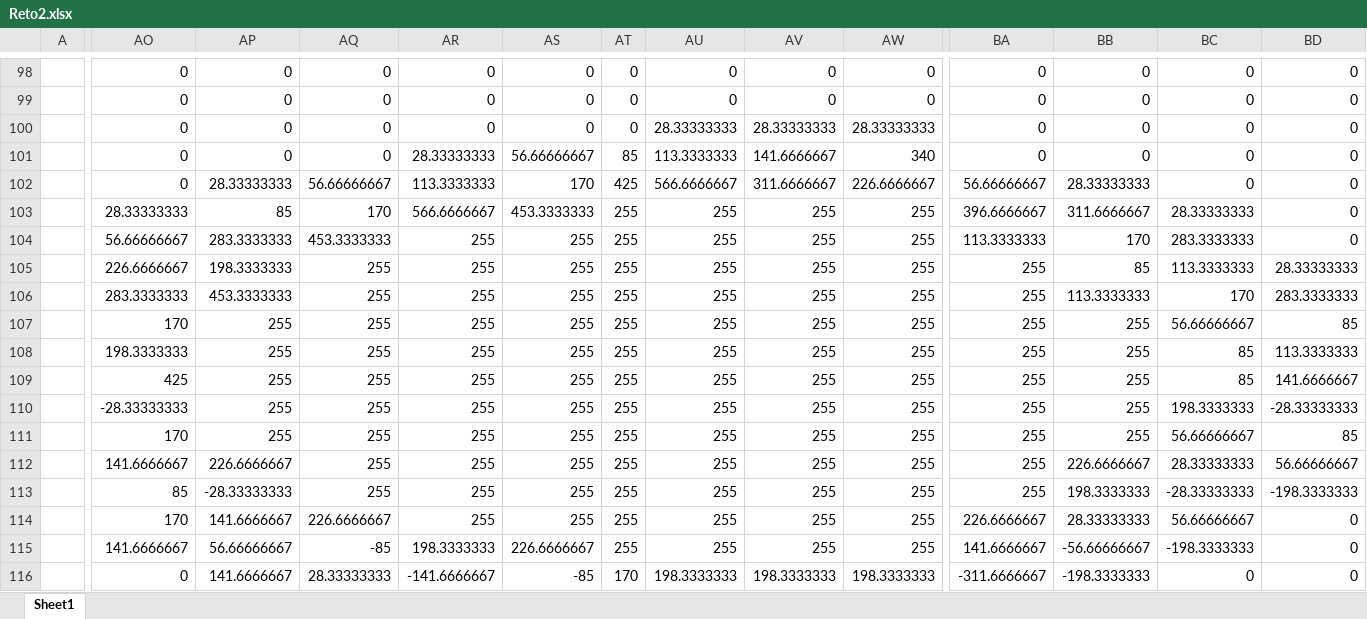
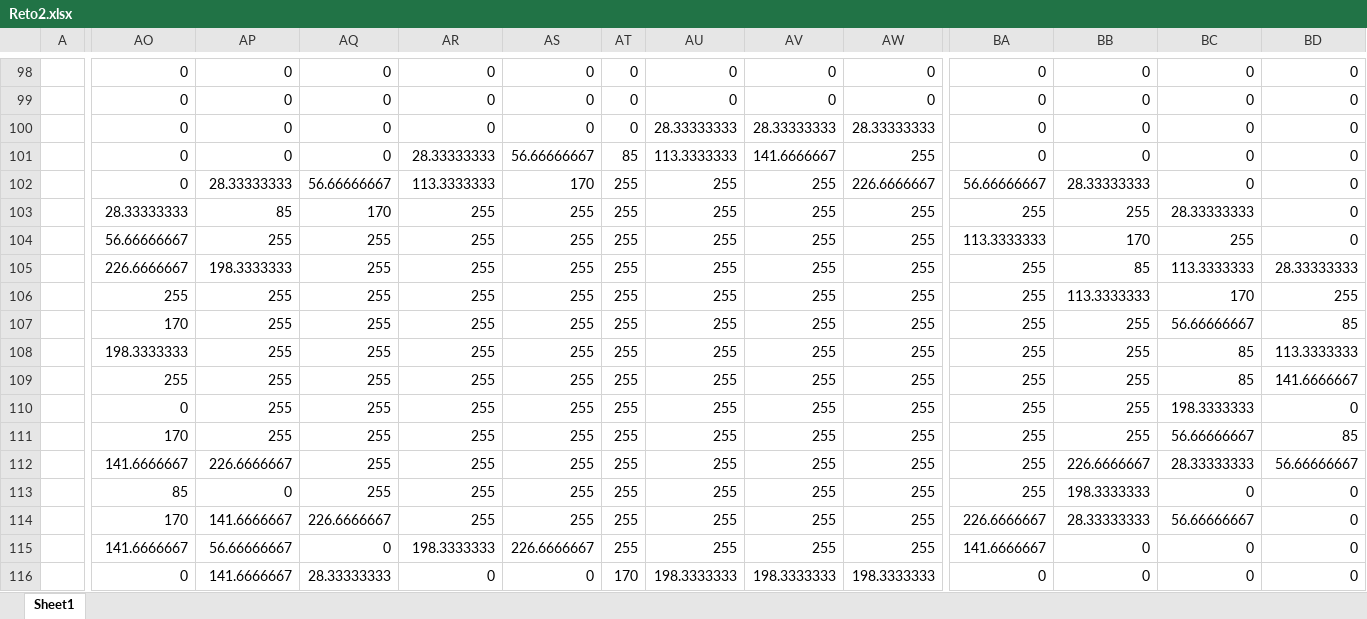
Before and after one commit to Andres2204/vision-por-computador, an Excel workbook: guia-1/reto-2/Reto2.xlsx, sheet Sheet1, drawn as a sheet; only a part is shown, gaps mark what is left out; values as stored, in another font and other column widths than the file's, no borders; conditional formats not drawn; the diff covers the shown part only; the diff names each change by its address in the sheet, - before the commit and + after, or states it on an @@ line.

Commit message:
Update reto 2

```diff
--- a/guia-1/reto-2/Reto2.xlsx (sheet Sheet1)
+++ b/guia-1/reto-2/Reto2.xlsx (sheet Sheet1)
-AW101: 340
+AW101: 255
-AT102: 425
+AT102: 255
-AU102: 566.6666667
+AU102: 255
-AV102: 311.6666667
+AV102: 255
-AR103: 566.6666667
+AR103: 255
-AS103: 453.3333333
+AS103: 255
-BA103: 396.6666667
+BA103: 255
-BB103: 311.6666667
+BB103: 255
-AP104: 283.3333333
+AP104: 255
-AQ104: 453.3333333
+AQ104: 255
-BC104: 283.3333333
+BC104: 255
-AO106: 283.3333333
+AO106: 255
-AP106: 453.3333333
+AP106: 255
-BD106: 283.3333333
+BD106: 255
-AO109: 425
+AO109: 255
-AO110: -28.33333333
+AO110: 0
-BD110: -28.33333333
+BD110: 0
-AP113: -28.33333333
+AP113: 0
-BC113: -28.33333333
+BC113: 0
-BD113: -198.3333333
+BD113: 0
-AQ115: -85
+AQ115: 0
-BB115: -56.66666667
+BB115: 0
-BC115: -198.3333333
+BC115: 0
-AR116: -141.6666667
+AR116: 0
-AS116: -85
+AS116: 0
-BA116: -311.6666667
+BA116: 0
-BB116: -198.3333333
+BB116: 0
```
Also changed, not shown: 48 edited cells elsewhere in this sheet, formulas that keep their value, 1 other file.
